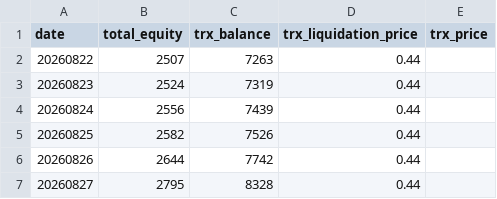
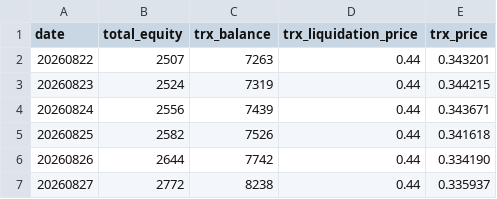
Before and after one commit to stacklix/storage, a CSV file: data/htx_equity.csv, drawn as a sheet.

```diff
--- a/data/htx_equity.csv
+++ b/data/htx_equity.csv
@@ -1,7 +1,7 @@
 date,total_equity,trx_balance,trx_liquidation_price,trx_price
-20260822,2507,7263,0.44,
-20260823,2524,7319,0.44,
-20260824,2556,7439,0.44,
-20260825,2582,7526,0.44,
-20260826,2644,7742,0.44,
-20260827,2795,8328,0.44,
+20260822,2507,7263,0.44,0.343201
+20260823,2524,7319,0.44,0.344215
+20260824,2556,7439,0.44,0.343671
+20260825,2582,7526,0.44,0.341618
+20260826,2644,7742,0.44,0.334190
+20260827,2772,8238,0.44,0.335937
```
